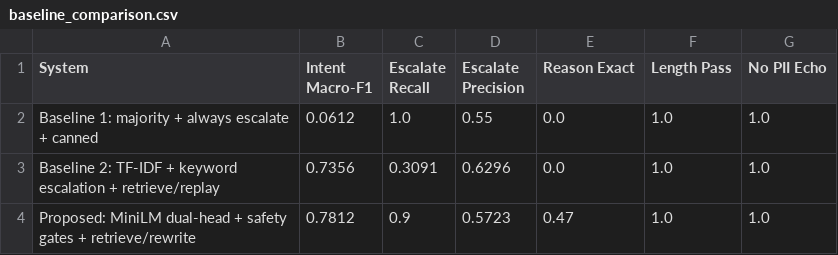
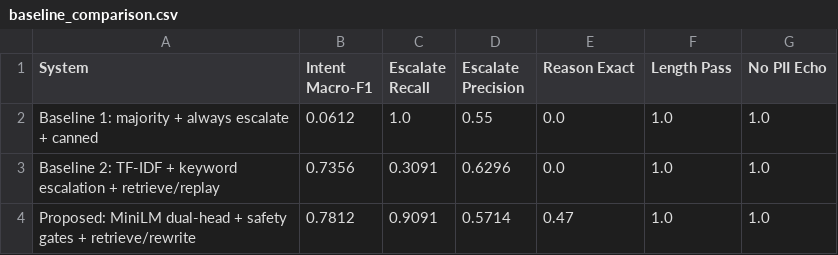
Before and after one commit to Vedant817/amazonhelp-support-triage, a CSV file: results/baseline_comparison.csv, drawn as a sheet.

```diff
--- a/results/baseline_comparison.csv
+++ b/results/baseline_comparison.csv
@@ -3,2 +3,2 @@ Baseline 1: majority + always escalate + canned,0.0612,1.0,0.55,0.0,1.0,1.0
 Baseline 2: TF-IDF + keyword escalation + retrieve/replay,0.7356,0.3091,0.6296,0.0,1.0,1.0
-Proposed: MiniLM dual-head + safety gates + retrieve/rewrite,0.7812,0.9,0.5723,0.47,1.0,1.0
+Proposed: MiniLM dual-head + safety gates + retrieve/rewrite,0.7812,0.9091,0.5714,0.47,1.0,1.0
```
Also changed, not shown: results/failure_examples.csv, results/human_rating_template.csv, 4 other files.
